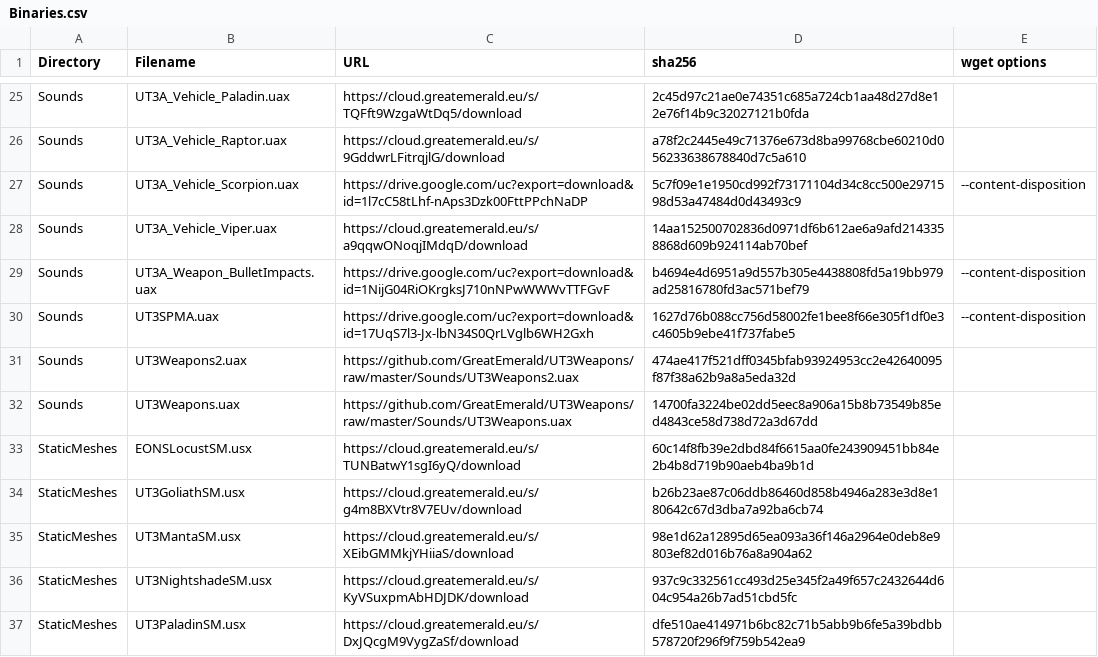
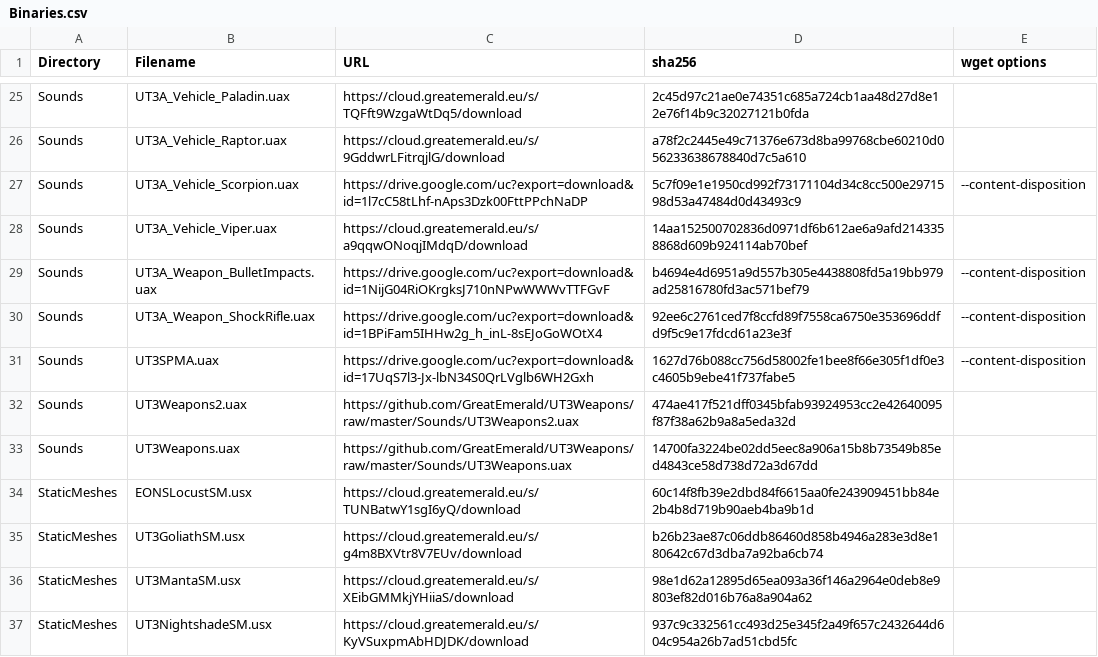
Before and after one commit to GreatEmerald/UT3Vehicles, a CSV file: Binaries.csv, drawn as a sheet; only a part is shown, gaps mark what is left out; the shorter side is filled out with more unchanged rows; the diff names each change by its address in the sheet, - before the commit and + after, or states it on an @@ line.

Commit message:
Update Binaries.csv

```diff
--- a/Binaries.csv
+++ b/Binaries.csv
+row 30: Sounds | UT3A_Weapon_ShockRifle.uax | https://drive.google.com/uc?export=download&id=1BPiFam5IHHw2g_h_inL-8sEJoGoWOtX4 | 92ee6c2761ced7f8ccfd89f7558ca6750e353696ddfd9f5c9e17fdcd61a23e3f | --content-disposition
```
